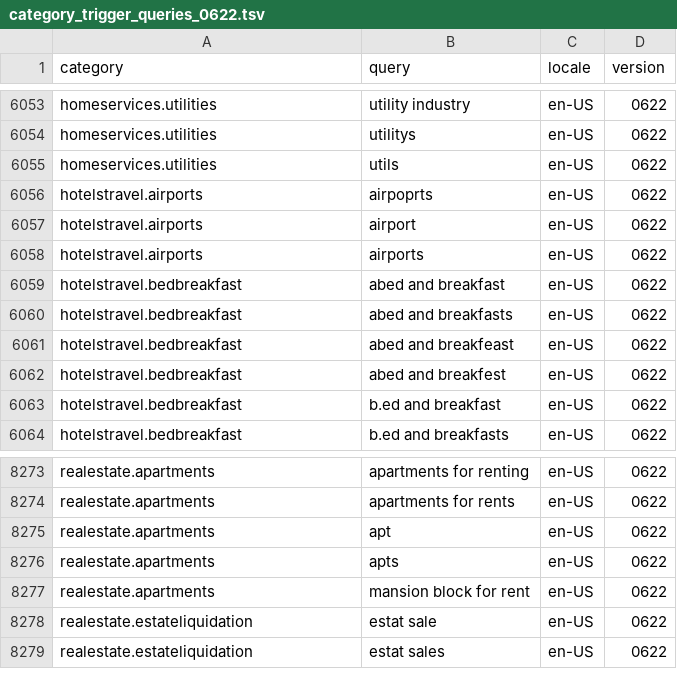
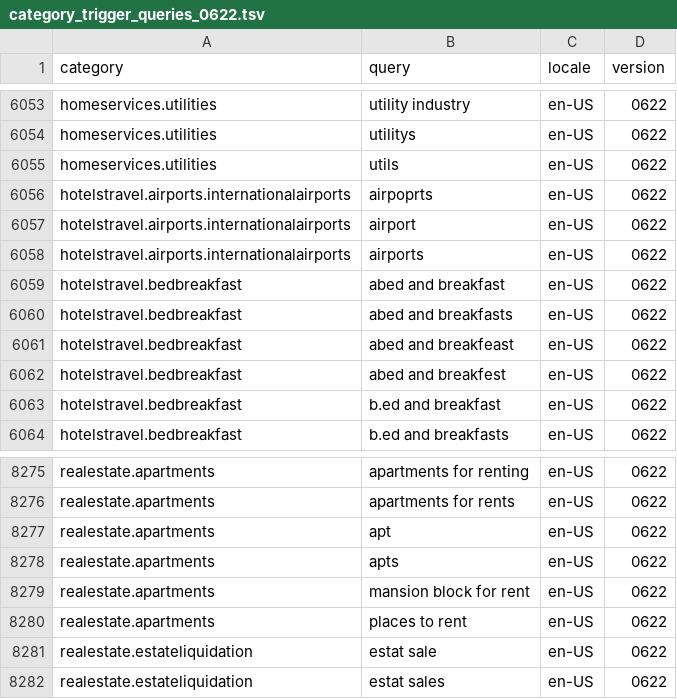
Before and after one commit to peizhouliao/Graph, a TSV file: trigger/category_trigger_queries_0622.tsv, drawn as a sheet; only a part is shown, gaps mark what is left out; the diff covers the shown part only.

Commit message:
consolidate category triggers for fishbowl v2

```diff
--- a/trigger/category_trigger_queries_0622.tsv
+++ b/trigger/category_trigger_queries_0622.tsv
@@ -6055,5 +6055,5 @@ homeservices.utilities	utilitys	en-US	0622
 homeservices.utilities	utils	en-US	0622
-hotelstravel.airports	airpoprts	en-US	0622
-hotelstravel.airports	airport	en-US	0622
-hotelstravel.airports	airports	en-US	0622
+hotelstravel.airports.internationalairports	airpoprts	en-US	0622
+hotelstravel.airports.internationalairports	airport	en-US	0622
+hotelstravel.airports.internationalairports	airports	en-US	0622
 hotelstravel.bedbreakfast	abed and breakfast	en-US	0622
@@ -8277,2 +8279,3 @@ realestate.apartments	apts	en-US	0622
 realestate.apartments	mansion block for rent	en-US	0622
+realestate.apartments	places to rent	en-US	0622
 realestate.estateliquidation	estat sale	en-US	0622
```
Also changed, not shown: 8 added rows and 2 edited cells elsewhere in this file.
